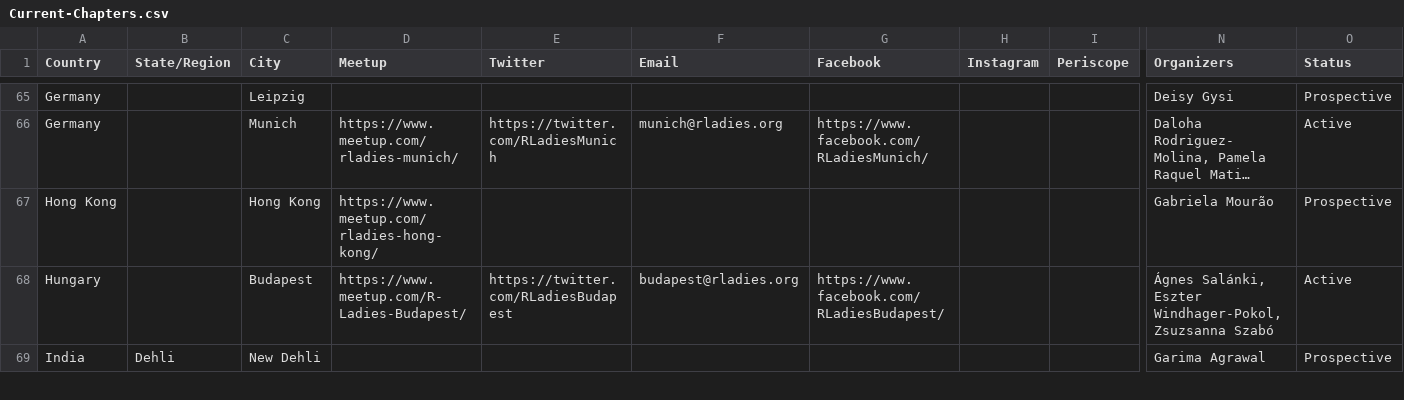
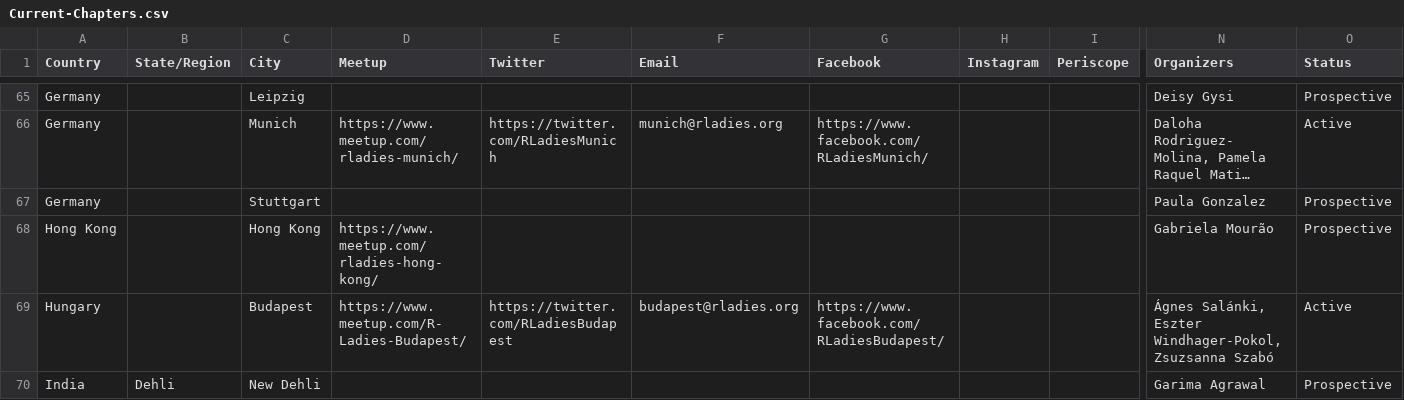
Before and after one commit to rladies/starter-kit, a CSV file: Current-Chapters.csv, drawn as a sheet; only a part is shown, gaps mark what is left out; long unchanged cells end in …; rows hold the shown columns only; the diff names each change by its address in the sheet, - before the commit and + after, or states it on an @@ line.

Commit message:
adds Stuttgart

```diff
--- a/Current-Chapters.csv
+++ b/Current-Chapters.csv
+row 67: Germany |  | Stuttgart |  |  |  |  |  |  | Paula Gonzalez | Prospective
```
